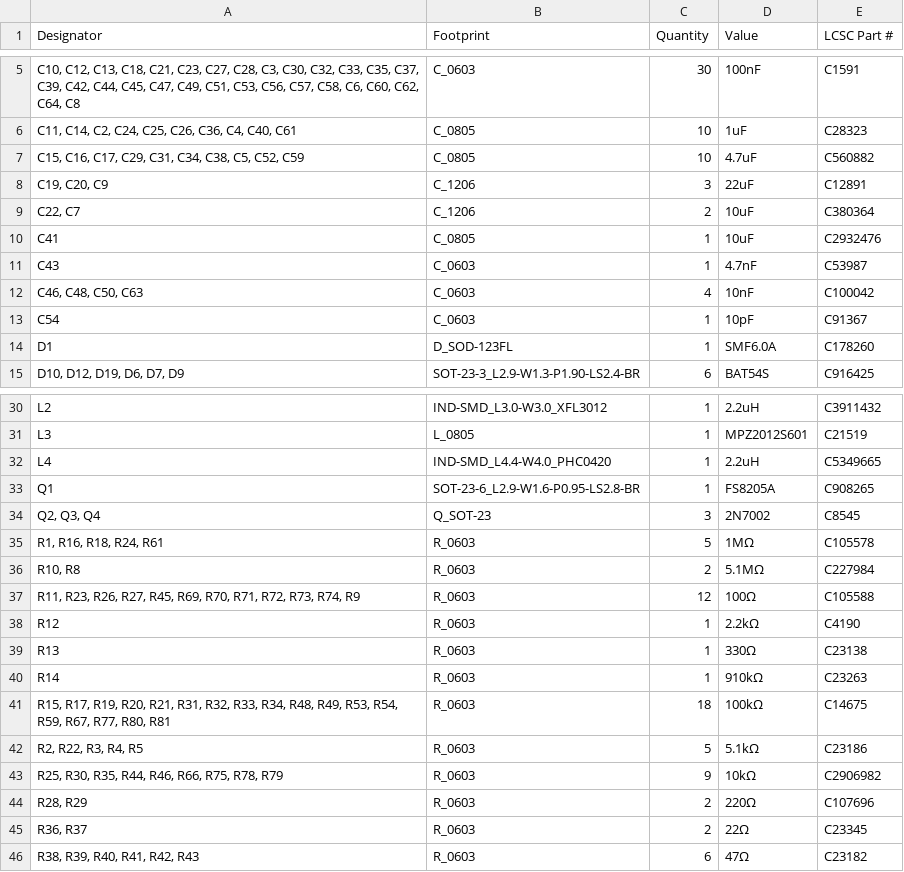
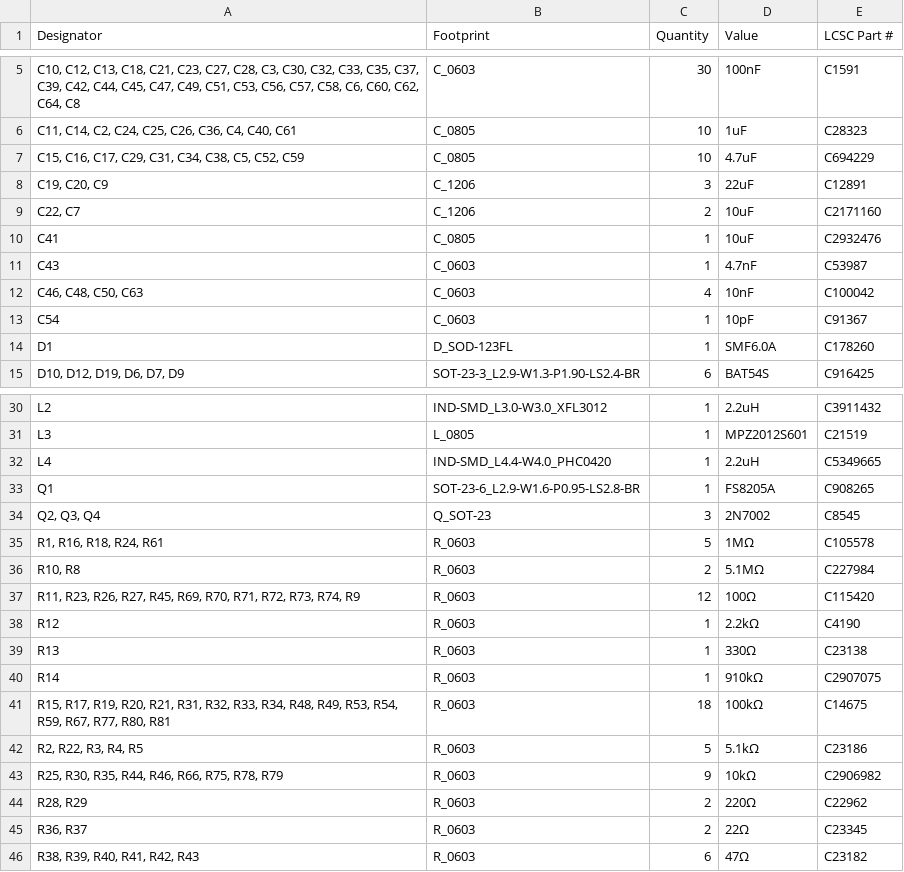
Before and after one commit to OpenSourceNeuro/Spikeling, a CSV file: Hardware/PCB/Spikeling 3.2/production/bom.csv, drawn as a sheet; only a part is shown, gaps mark what is left out; the diff names each change by its address in the sheet, - before the commit and + after, or states it on an @@ line.

```diff
--- a/Hardware/PCB/Spikeling 3.2/production/bom.csv
+++ b/Hardware/PCB/Spikeling 3.2/production/bom.csv
-E7 (LCSC Part #): C560882
+E7 (LCSC Part #): C694229
-E9 (LCSC Part #): C380364
+E9 (LCSC Part #): C2171160
-E37 (LCSC Part #): C105588
+E37 (LCSC Part #): C115420
-E40 (LCSC Part #): C23263
+E40 (LCSC Part #): C2907075
-E44 (LCSC Part #): C107696
+E44 (LCSC Part #): C22962
```
Also changed, not shown: Hardware/PCB/Spikeling 3.2/production/positions.csv, 57 other files.
